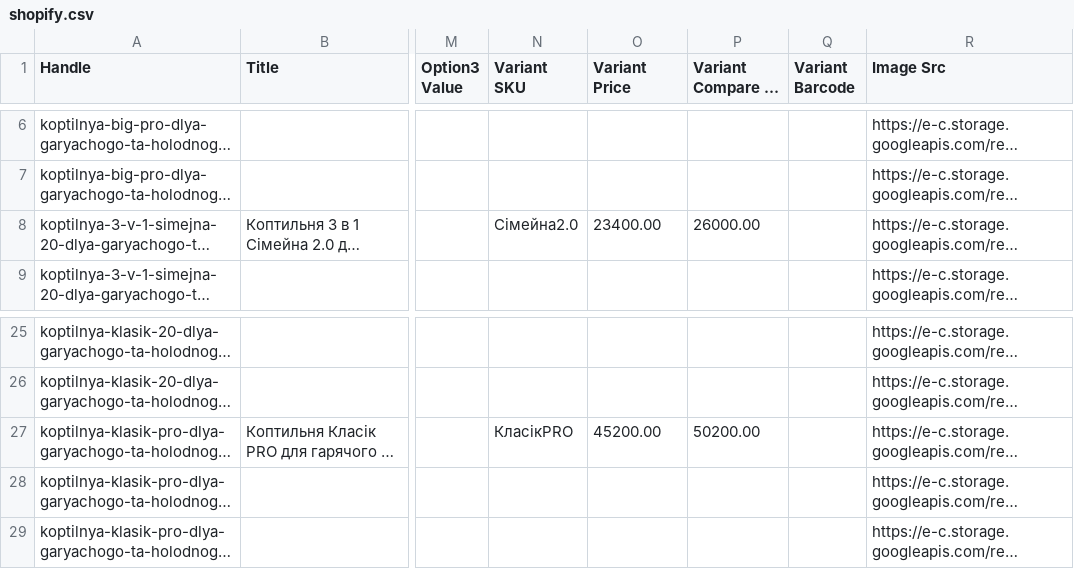
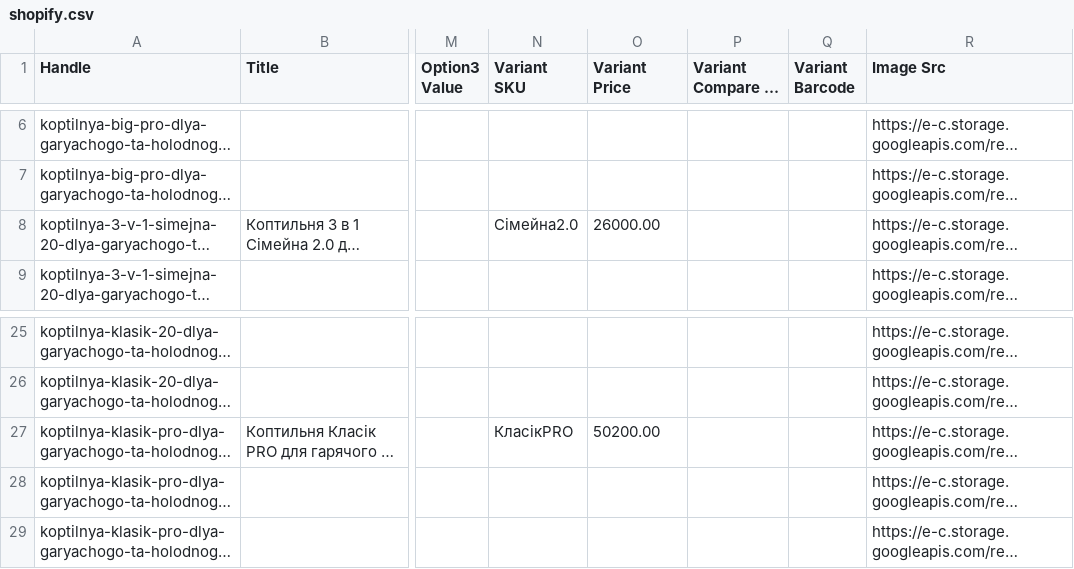
Before and after one commit to Mykhailo-Vorona/drevos-dealer-feeds, a CSV file: ua/shopify.csv, drawn as a sheet; only a part is shown, gaps mark what is left out; long unchanged cells end in …; the diff names each change by its address in the sheet, - before the commit and + after, or states it on an @@ line.

```diff
--- a/ua/shopify.csv
+++ b/ua/shopify.csv
-O8 (Variant Price): 23400.00
+O8 (Variant Price): 26000.00
-P8 (Variant Compare At Price): 26000.00
+P8 (Variant Compare At Price): (empty)
-O27 (Variant Price): 45200.00
+O27 (Variant Price): 50200.00
-P27 (Variant Compare At Price): 50200.00
+P27 (Variant Compare At Price): (empty)
```
Also changed, not shown: de/shopify.csv, de/woocommerce.csv, 10 other files.
